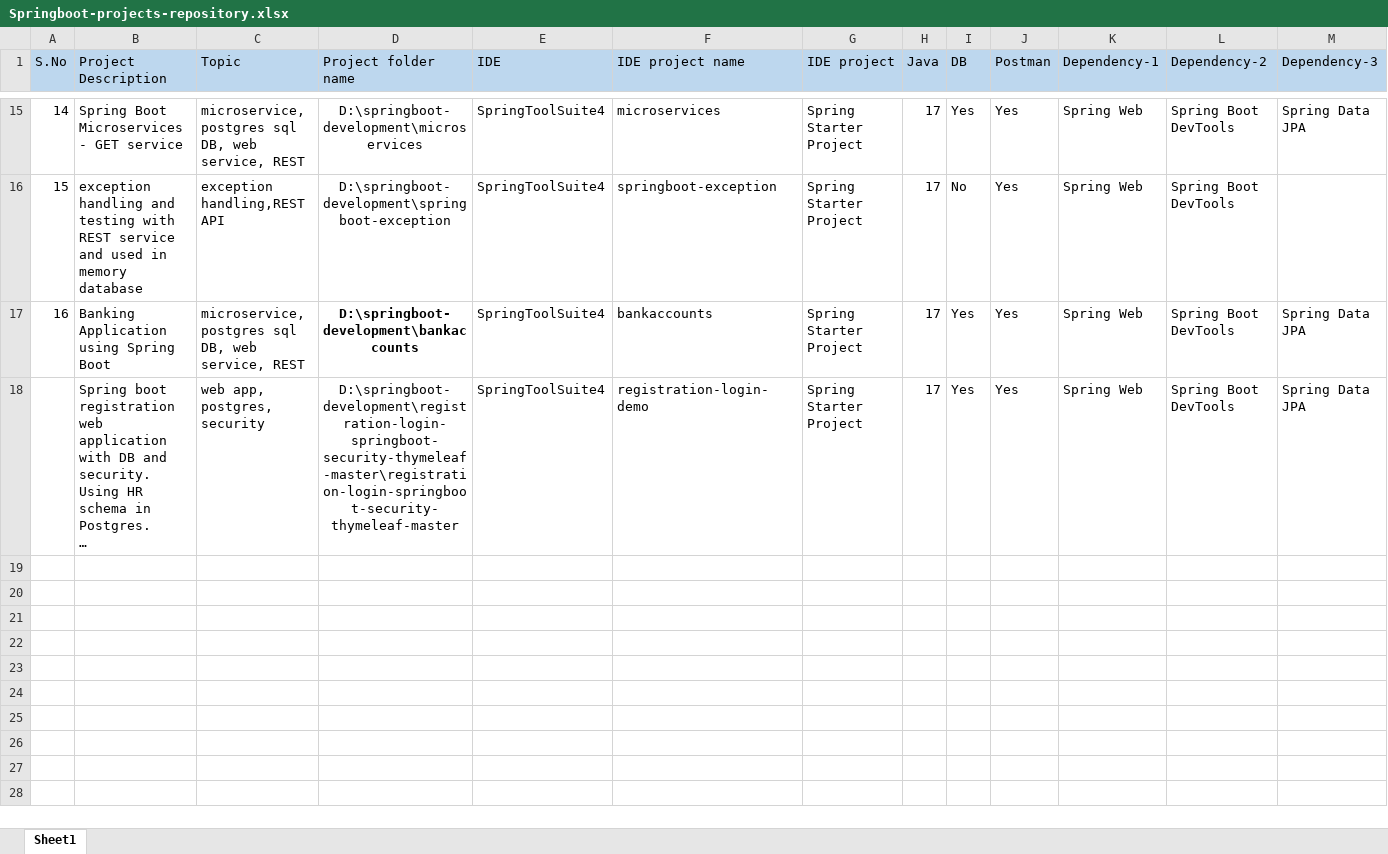
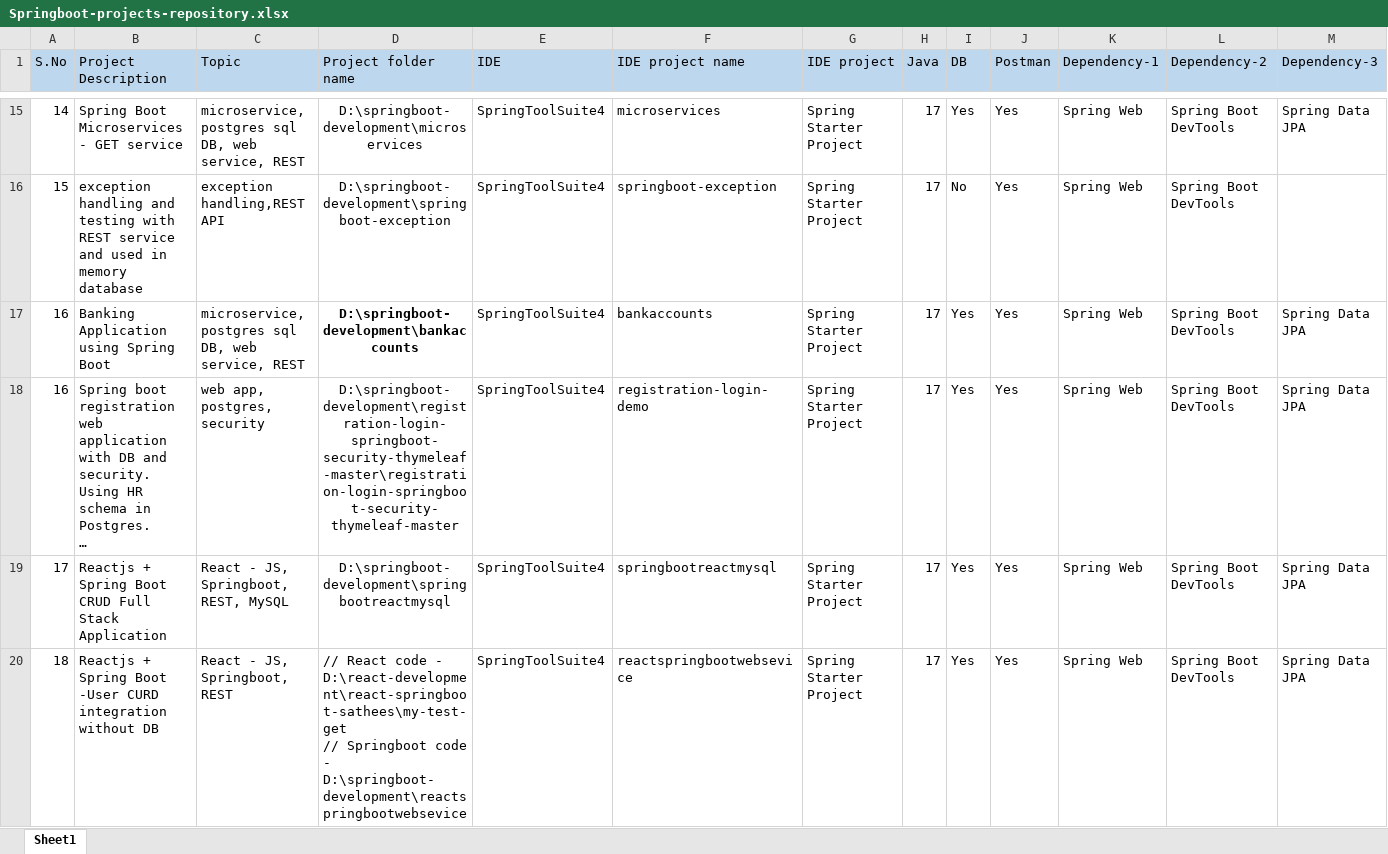
Before and after one commit to sathees-saty/excelsheet, an Excel workbook: Springboot-projects-repository.xlsx, sheet Sheet1, drawn as a sheet; only a part is shown, gaps mark what is left out; long unchanged cells end in …; values as stored, in another font and other column widths than the file's, no borders; rows hold the shown columns only; ↵ is a line break in a cell; the diff names each change by its address in the sheet, - before the commit and + after, or states it on an @@ line.

Commit message:
Add files via upload

```diff
--- a/Springboot-projects-repository.xlsx (sheet Sheet1)
+++ b/Springboot-projects-repository.xlsx (sheet Sheet1)
-A18 (S.No): (empty)
+A18 (S.No): 16
+row 19: 17 | Reactjs + Spring Boot CRUD Full Stack Application | React - JS, Springboot, REST, MySQL | D:\springboot-development\springbootreactmysql | SpringToolSuite4 | springbootreactmysql | Spring Starter Project | 17 | Yes | Yes | Spring Web | Spring Boot DevTools | Spring Data JPA
+row 20: 18 | Reactjs + Spring Boot -User CURD integration without DB | React - JS, Springboot, REST | // React code - D:\react-development\react-springboot-sathees\my-test-get ↵ // Springboot code - D:\springboot-development\reactspringbootwebsevice | SpringToolSuite4 | reactspringbootwebsevice | Spring Starter Project | 17 | Yes | Yes | Spring Web | Spring Boot DevTools | Spring Data JPA
```
